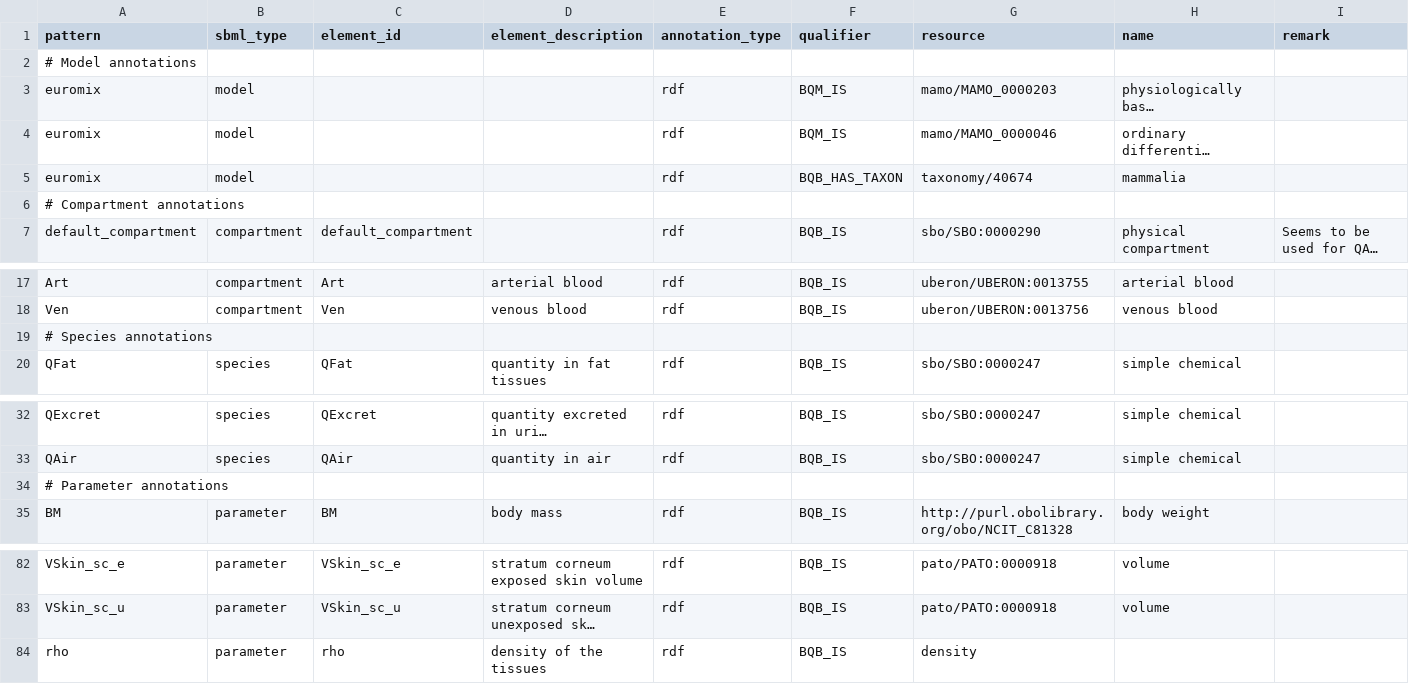
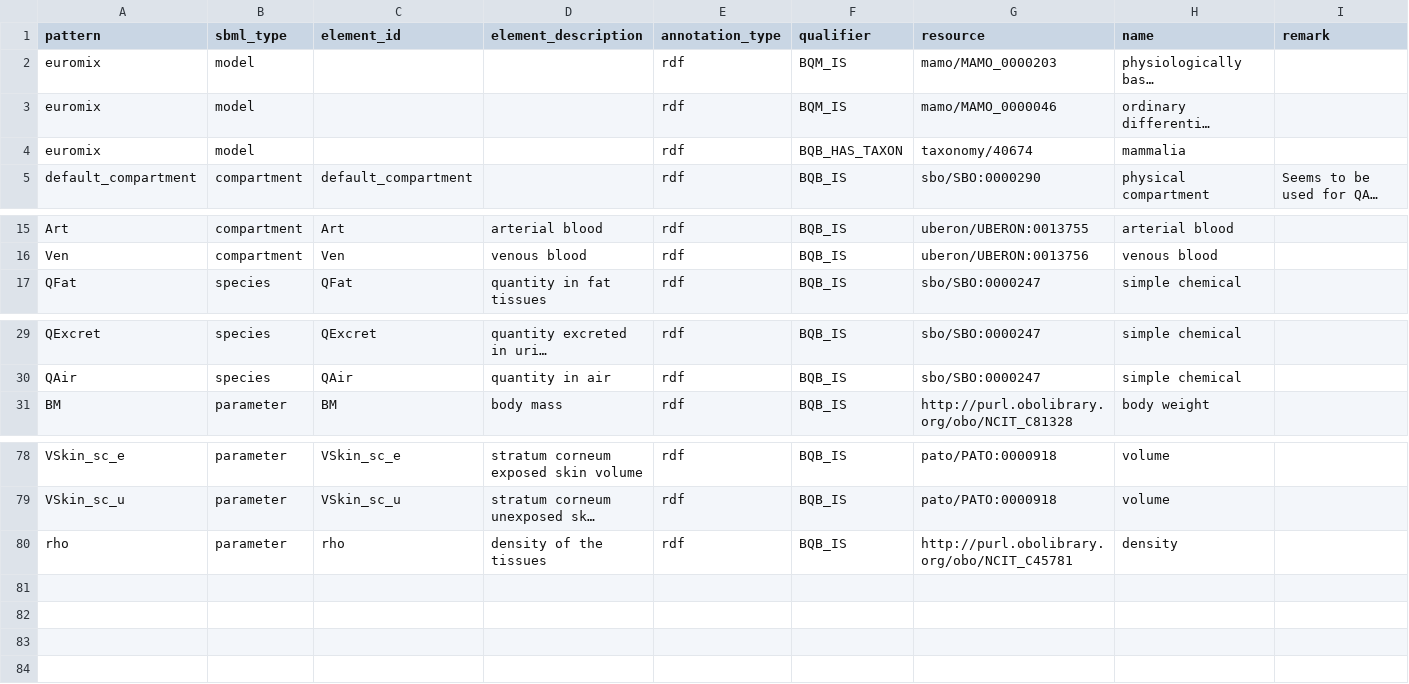
Before and after one commit to rivm-syso/euromix-to-sbml, a CSV file: model/euromix.terms.csv, drawn as a sheet; only a part is shown, gaps mark what is left out; long unchanged cells end in …; removed rows and columns are numbered as before the commit, all else as after; the diff names each change by its address in the sheet, - before the commit and + after, or states it on an @@ line.

Commit message:
Update terms with ontology reference for density and remove comment lines

```diff
--- a/model/euromix.terms.csv
+++ b/model/euromix.terms.csv
-row 2: # Model annotations
-row 6: # Compartment annotations
-row 19: # Species annotations
-row 34: # Parameter annotations
-G80 (resource): density
+G80 (resource): http://purl.obolibrary.org/obo/NCIT_C45781
-H80 (name): (empty)
+H80 (name): density
```
